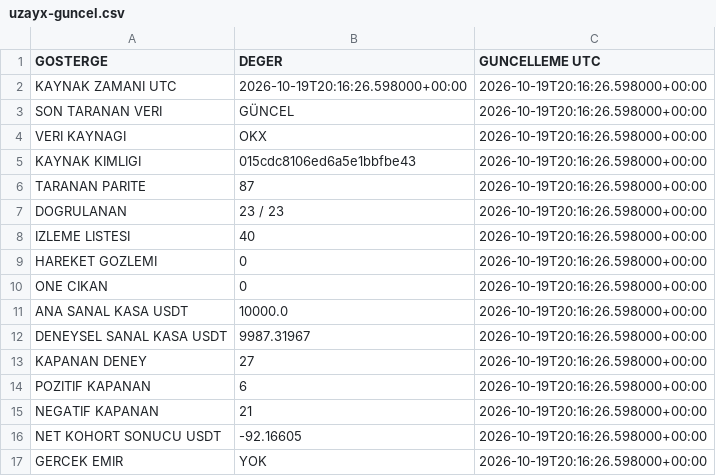
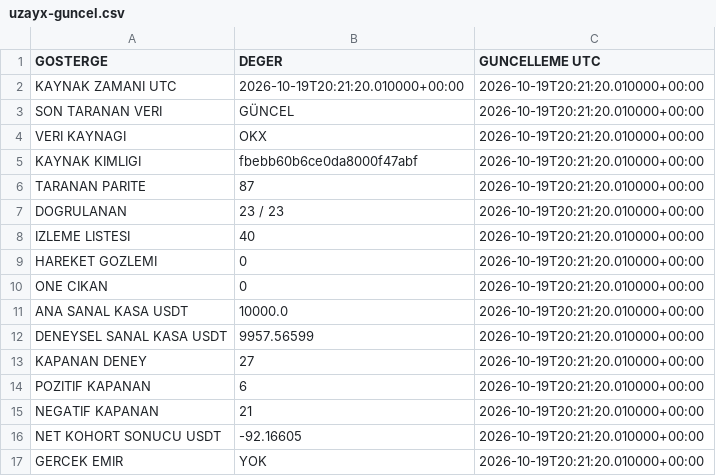
Before and after one commit to onurqlp/coin-live-pro, a CSV file: web/data/uzayx-guncel.csv, drawn as a sheet.

```diff
--- a/web/data/uzayx-guncel.csv
+++ b/web/data/uzayx-guncel.csv
@@ -1,17 +1,17 @@
 GOSTERGE,DEGER,GUNCELLEME UTC
-KAYNAK ZAMANI UTC,2026-10-19T20:16:26.598000+00:00,2026-10-19T20:16:26.598000+00:00
-SON TARANAN VERI,GÜNCEL,2026-10-19T20:16:26.598000+00:00
-VERI KAYNAGI,OKX,2026-10-19T20:16:26.598000+00:00
-KAYNAK KIMLIGI,015cdc8106ed6a5e1bbfbe43,2026-10-19T20:16:26.598000+00:00
-TARANAN PARITE,87,2026-10-19T20:16:26.598000+00:00
-DOGRULANAN,23 / 23,2026-10-19T20:16:26.598000+00:00
-IZLEME LISTESI,40,2026-10-19T20:16:26.598000+00:00
-HAREKET GOZLEMI,0,2026-10-19T20:16:26.598000+00:00
-ONE CIKAN,0,2026-10-19T20:16:26.598000+00:00
-ANA SANAL KASA USDT,10000.0,2026-10-19T20:16:26.598000+00:00
-DENEYSEL SANAL KASA USDT,9987.31967,2026-10-19T20:16:26.598000+00:00
-KAPANAN DENEY,27,2026-10-19T20:16:26.598000+00:00
-POZITIF KAPANAN,6,2026-10-19T20:16:26.598000+00:00
-NEGATIF KAPANAN,21,2026-10-19T20:16:26.598000+00:00
-NET KOHORT SONUCU USDT,-92.16605,2026-10-19T20:16:26.598000+00:00
-GERCEK EMIR,YOK,2026-10-19T20:16:26.598000+00:00
+KAYNAK ZAMANI UTC,2026-10-19T20:21:20.010000+00:00,2026-10-19T20:21:20.010000+00:00
+SON TARANAN VERI,GÜNCEL,2026-10-19T20:21:20.010000+00:00
+VERI KAYNAGI,OKX,2026-10-19T20:21:20.010000+00:00
+KAYNAK KIMLIGI,fbebb60b6ce0da8000f47abf,2026-10-19T20:21:20.010000+00:00
+TARANAN PARITE,87,2026-10-19T20:21:20.010000+00:00
+DOGRULANAN,23 / 23,2026-10-19T20:21:20.010000+00:00
+IZLEME LISTESI,40,2026-10-19T20:21:20.010000+00:00
+HAREKET GOZLEMI,0,2026-10-19T20:21:20.010000+00:00
+ONE CIKAN,0,2026-10-19T20:21:20.010000+00:00
+ANA SANAL KASA USDT,10000.0,2026-10-19T20:21:20.010000+00:00
+DENEYSEL SANAL KASA USDT,9957.56599,2026-10-19T20:21:20.010000+00:00
+KAPANAN DENEY,27,2026-10-19T20:21:20.010000+00:00
+POZITIF KAPANAN,6,2026-10-19T20:21:20.010000+00:00
+NEGATIF KAPANAN,21,2026-10-19T20:21:20.010000+00:00
+NET KOHORT SONUCU USDT,-92.16605,2026-10-19T20:21:20.010000+00:00
+GERCEK EMIR,YOK,2026-10-19T20:21:20.010000+00:00
```
Also changed, not shown: 36 other files.
